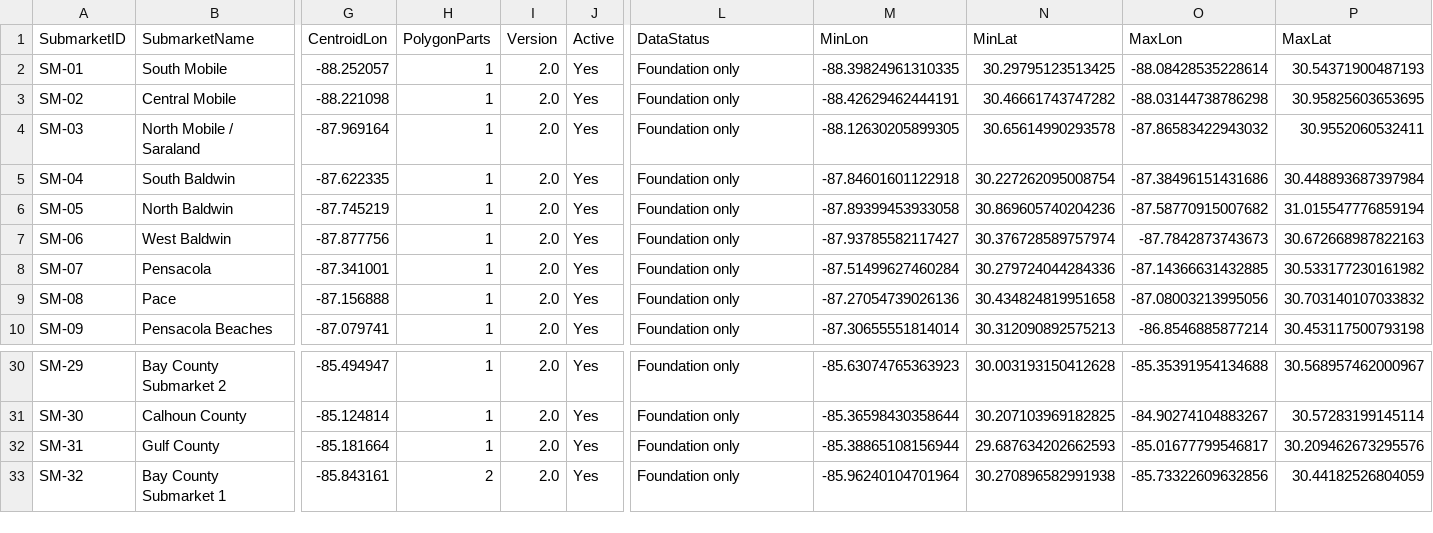
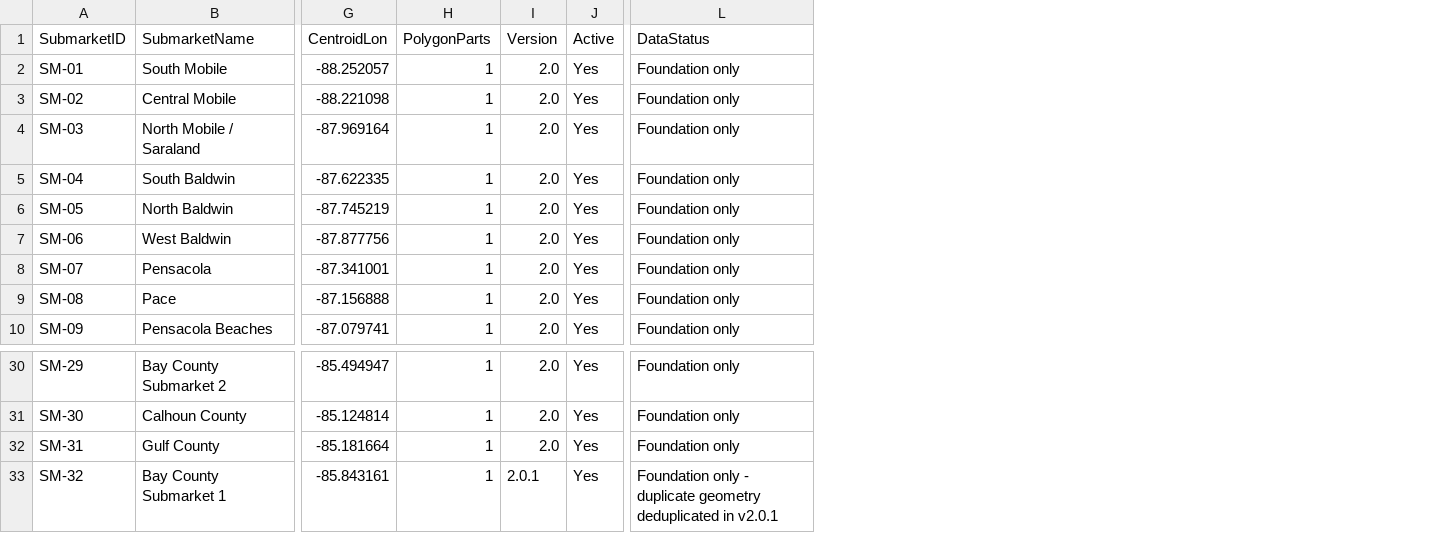
Before and after one commit to ThomasHollinger/GFCSubmarketAtlas, a CSV file: data/submarkets_catalog.csv, drawn as a sheet; only a part is shown, gaps mark what is left out; the diff names each change by its address in the sheet, - before the commit and + after, or states it on an @@ line.

```diff
--- a/data/submarkets_catalog.csv
+++ b/data/submarkets_catalog.csv
-column M (MinLon), rows 2-10: -88.39824961310335 | -88.42629462444191 | -88.12630205899305 | -87.84601601122918 | -87.89399453933058 | -87.93785582117427 | -87.51499627460284 | -87.27054739026136 | -87.30655551814014; rows 30-33: -85.63074765363923 | -85.36598430358644 | -85.38865108156944 | -85.96240104701964
-column N (MinLat), rows 2-10: 30.29795123513425 | 30.46661743747282 | 30.65614990293578 | 30.227262095008754 | 30.869605740204236 | 30.376728589757974 | 30.279724044284336 | 30.434824819951658 | 30.312090892575213; rows 30-33: 30.003193150412628 | 30.207103969182825 | 29.687634202662593 | 30.270896582991938
-column O (MaxLon), rows 2-10: -88.08428535228614 | -88.03144738786298 | -87.86583422943032 | -87.38496151431686 | -87.58770915007682 | -87.7842873743673 | -87.14366631432885 | -87.08003213995056 | -86.8546885877214; rows 30-33: -85.35391954134688 | -84.90274104883267 | -85.01677799546817 | -85.73322609632856
-column P (MaxLat), rows 2-10: 30.54371900487193 | 30.95825603653695 | 30.9552060532411 | 30.448893687397984 | 31.015547776859194 | 30.672668987822163 | 30.533177230161982 | 30.703140107033832 | 30.453117500793198; rows 30-33: 30.568957462000967 | 30.57283199145114 | 30.209462673295576 | 30.44182526804059
-H33 (PolygonParts): 2
+H33 (PolygonParts): 1
-I33 (Version): 2.0
+I33 (Version): 2.0.1
-L33 (DataStatus): Foundation only
+L33 (DataStatus): Foundation only - duplicate geometry deduplicated in v2.0.1
```
Also changed, not shown: 4 other files.
